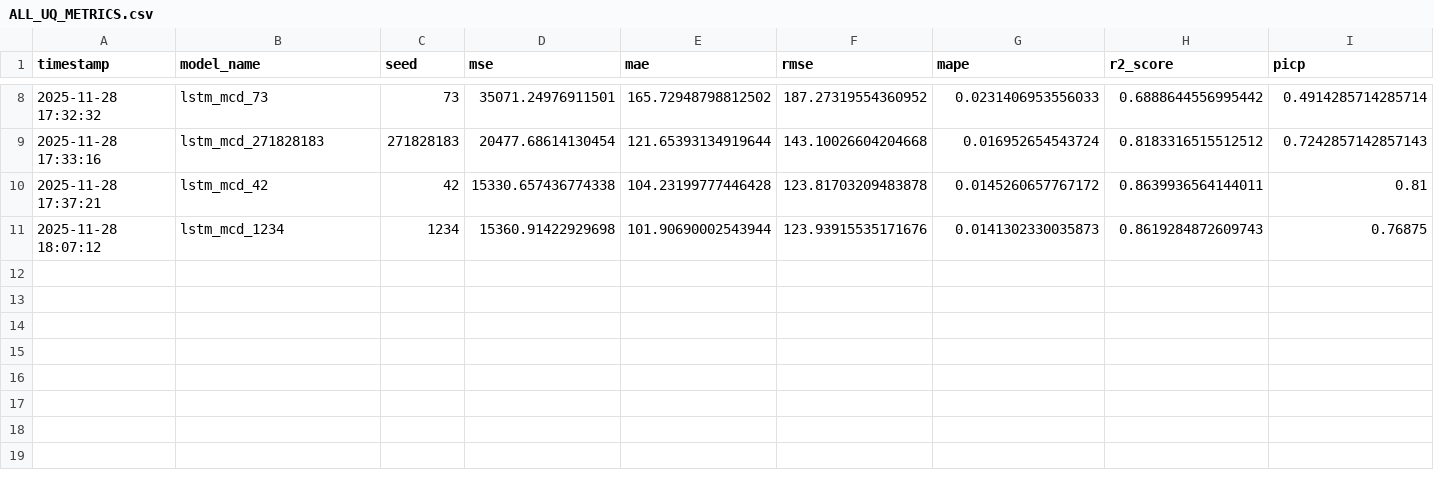
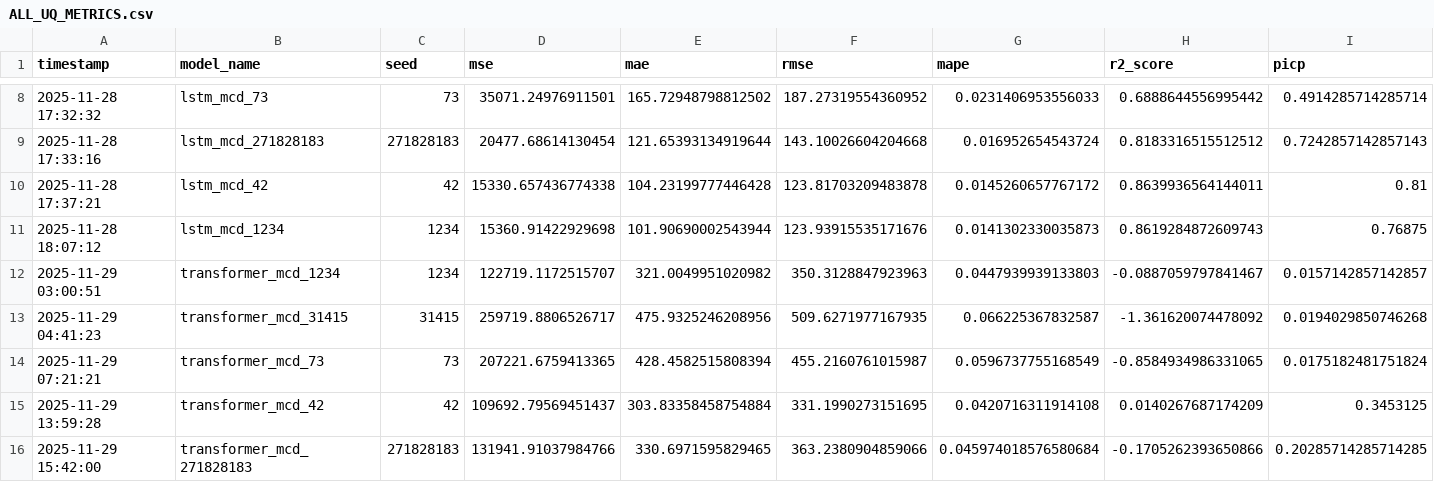
Before and after one commit to aldenaputra/tesis, a CSV file: Results/ALL_UQ_METRICS.csv, drawn as a sheet; only a part is shown, gaps mark what is left out; rows hold the shown columns only; the diff names each change by its address in the sheet, - before the commit and + after, or states it on an @@ line.

Commit message:
GRU LSTM Transformer MCD all seeds

```diff
--- a/Results/ALL_UQ_METRICS.csv
+++ b/Results/ALL_UQ_METRICS.csv
+row 12: 2025-11-29 03:00:51 | transformer_mcd_1234 | 1234 | 122719.1172515707 | 321.0049951020982 | 350.3128847923963 | 0.0447939939133803 | -0.0887059797841467 | 0.0157142857142857
+row 13: 2025-11-29 04:41:23 | transformer_mcd_31415 | 31415 | 259719.8806526717 | 475.9325246208956 | 509.6271977167935 | 0.066225367832587 | -1.361620074478092 | 0.0194029850746268
+row 14: 2025-11-29 07:21:21 | transformer_mcd_73 | 73 | 207221.6759413365 | 428.4582515808394 | 455.2160761015987 | 0.0596737755168549 | -0.8584934986331065 | 0.0175182481751824
+row 15: 2025-11-29 13:59:28 | transformer_mcd_42 | 42 | 109692.79569451437 | 303.83358458754884 | 331.1990273151695 | 0.0420716311914108 | 0.0140267687174209 | 0.3453125
+row 16: 2025-11-29 15:42:00 | transformer_mcd_271828183 | 271828183 | 131941.91037984766 | 330.6971595829465 | 363.2380904859066 | 0.045974018576580684 | -0.1705262393650866 | 0.20285714285714285
```
Also changed, not shown: 8 other files.
